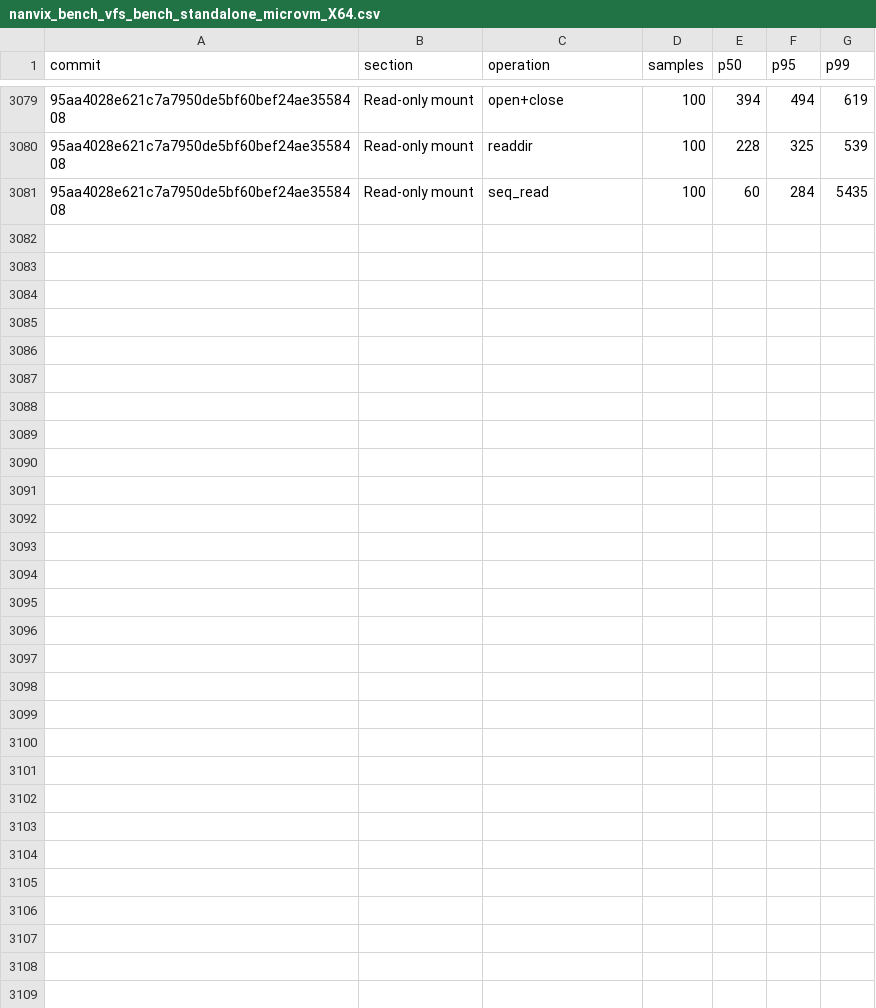
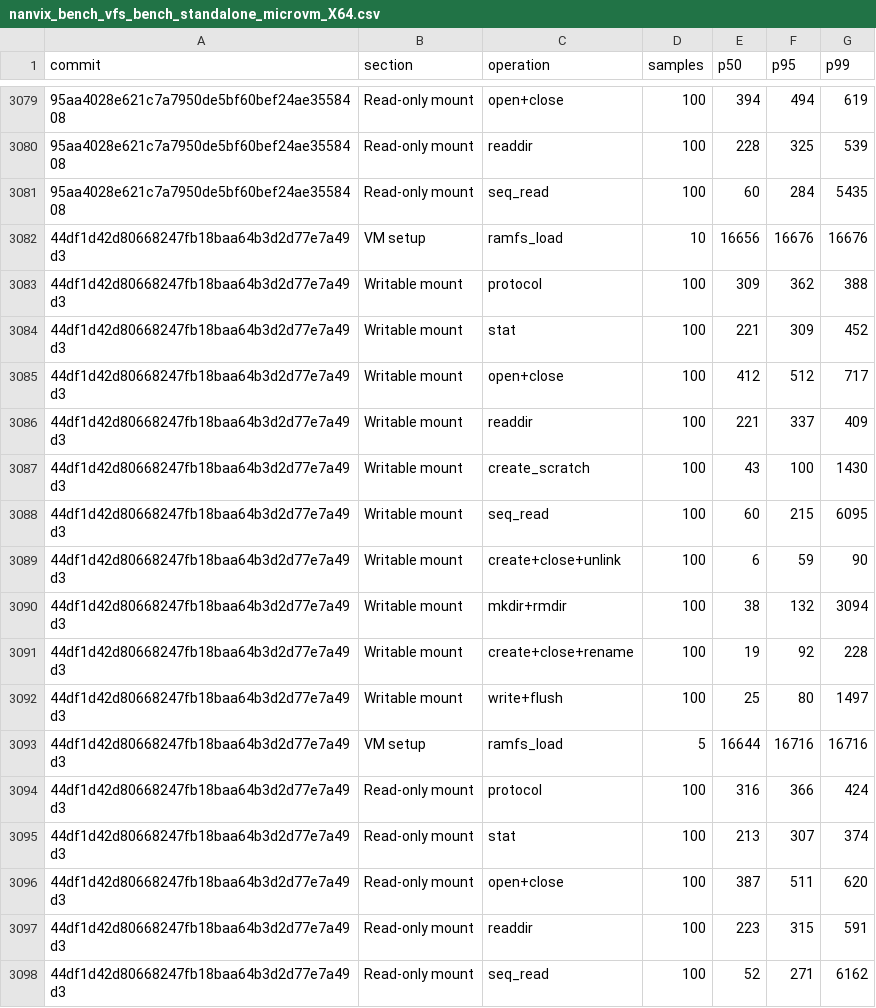
Before and after one commit to nanvix/nanvix, a CSV file: www/bench/data/windows-baremetal/nanvix_bench_vfs_bench_standalone_microvm_X64.csv, drawn as a sheet; only a part is shown, gaps mark what is left out; the diff names each change by its address in the sheet, - before the commit and + after, or states it on an @@ line.

```diff
--- a/www/bench/data/windows-baremetal/nanvix_bench_vfs_bench_standalone_microvm_X64.csv
+++ b/www/bench/data/windows-baremetal/nanvix_bench_vfs_bench_standalone_microvm_X64.csv
+row 3082: 44df1d42d80668247fb18baa64b3d2d77e7a49d3 | VM setup | ramfs_load | 10 | 16656 | 16676 | 16676
+row 3083: 44df1d42d80668247fb18baa64b3d2d77e7a49d3 | Writable mount | protocol | 100 | 309 | 362 | 388
+row 3084: 44df1d42d80668247fb18baa64b3d2d77e7a49d3 | Writable mount | stat | 100 | 221 | 309 | 452
+row 3085: 44df1d42d80668247fb18baa64b3d2d77e7a49d3 | Writable mount | open+close | 100 | 412 | 512 | 717
+row 3086: 44df1d42d80668247fb18baa64b3d2d77e7a49d3 | Writable mount | readdir | 100 | 221 | 337 | 409
+row 3087: 44df1d42d80668247fb18baa64b3d2d77e7a49d3 | Writable mount | create_scratch | 100 | 43 | 100 | 1430
+row 3088: 44df1d42d80668247fb18baa64b3d2d77e7a49d3 | Writable mount | seq_read | 100 | 60 | 215 | 6095
+row 3089: 44df1d42d80668247fb18baa64b3d2d77e7a49d3 | Writable mount | create+close+unlink | 100 | 6 | 59 | 90
+row 3090: 44df1d42d80668247fb18baa64b3d2d77e7a49d3 | Writable mount | mkdir+rmdir | 100 | 38 | 132 | 3094
+row 3091: 44df1d42d80668247fb18baa64b3d2d77e7a49d3 | Writable mount | create+close+rename | 100 | 19 | 92 | 228
+row 3092: 44df1d42d80668247fb18baa64b3d2d77e7a49d3 | Writable mount | write+flush | 100 | 25 | 80 | 1497
+row 3093: 44df1d42d80668247fb18baa64b3d2d77e7a49d3 | VM setup | ramfs_load | 5 | 16644 | 16716 | 16716
+row 3094: 44df1d42d80668247fb18baa64b3d2d77e7a49d3 | Read-only mount | protocol | 100 | 316 | 366 | 424
+row 3095: 44df1d42d80668247fb18baa64b3d2d77e7a49d3 | Read-only mount | stat | 100 | 213 | 307 | 374
+row 3096: 44df1d42d80668247fb18baa64b3d2d77e7a49d3 | Read-only mount | open+close | 100 | 387 | 511 | 620
+row 3097: 44df1d42d80668247fb18baa64b3d2d77e7a49d3 | Read-only mount | readdir | 100 | 223 | 315 | 591
+row 3098: 44df1d42d80668247fb18baa64b3d2d77e7a49d3 | Read-only mount | seq_read | 100 | 52 | 271 | 6162
```
Also changed, not shown: www/bench/data/windows-baremetal/nanvix_bench_cold_start_standalone_microvm_X64.csv, www/bench/data/windows-baremetal/nanvix_bench_snapshot_restore_standalone_microvm_X64.csv, 5 other files.
